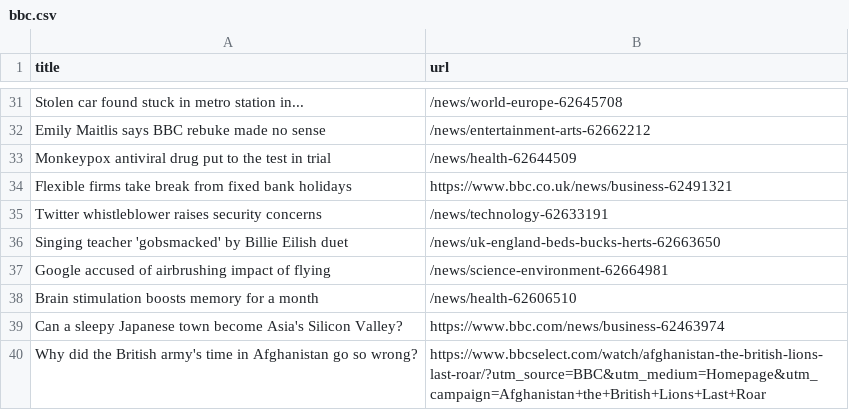
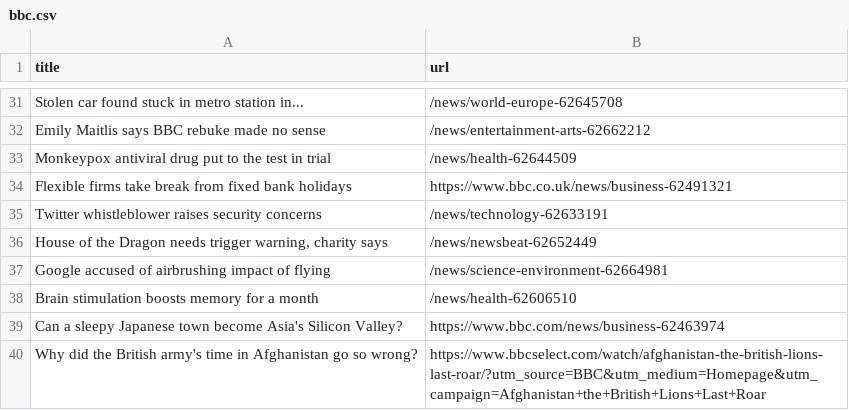
Before and after one commit to AyukaAK/automatic-scraper-bbc, a CSV file: bbc.csv, drawn as a sheet; only a part is shown, gaps mark what is left out.

```diff
--- a/bbc.csv
+++ b/bbc.csv
@@ -35,3 +35,3 @@ Flexible firms take break from fixed bank holidays,https://www.bbc.co.uk/news/bu
 Twitter whistleblower raises security concerns,/news/technology-62633191
-Singing teacher 'gobsmacked' by Billie Eilish duet,/news/uk-england-beds-bucks-herts-62663650
+"House of the Dragon needs trigger warning, charity says",/news/newsbeat-62652449
 Google accused of airbrushing impact of flying,/news/science-environment-62664981
```
